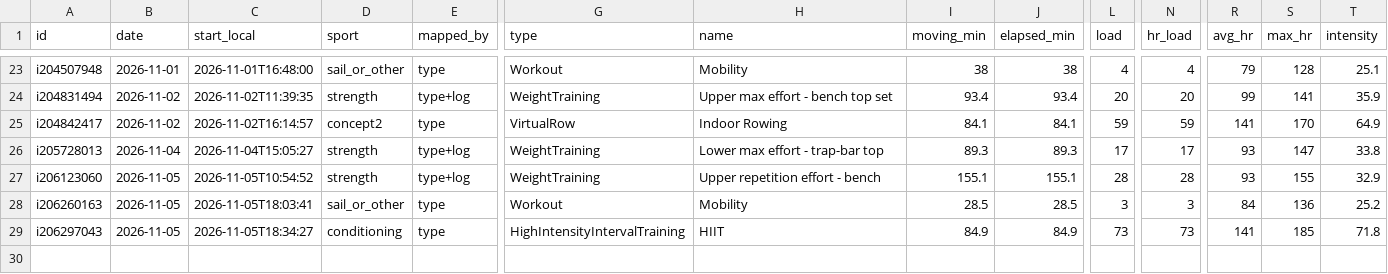
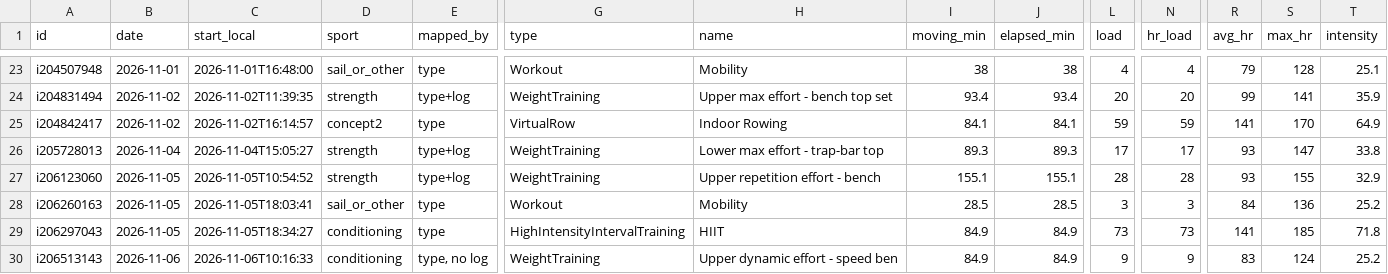
Before and after one commit to oisinm25/grinder-data, a CSV file: activities.csv, drawn as a sheet; only a part is shown, gaps mark what is left out; rows hold the shown columns only; the diff names each change by its address in the sheet, - before the commit and + after, or states it on an @@ line.

```diff
--- a/activities.csv
+++ b/activities.csv
+row 30: i206513143 | 2026-11-06 | 2026-11-06T10:16:33 | conditioning | type, no log | WeightTraining | Upper dynamic effort - speed ben | 84.9 | 84.9 | 9 | 9 | 83 | 124 | 25.2
```
Also changed, not shown: compliance.csv, prescriptions.csv, 15 other files.
